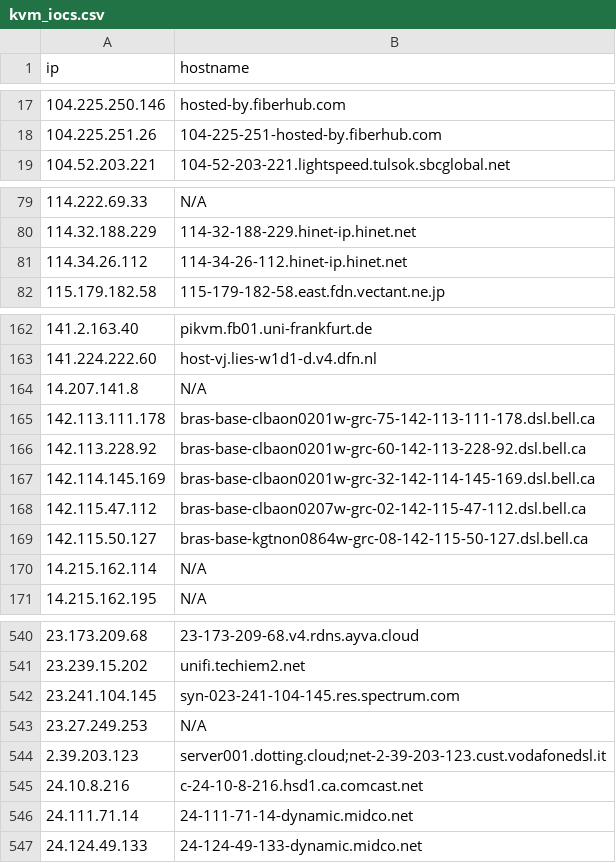
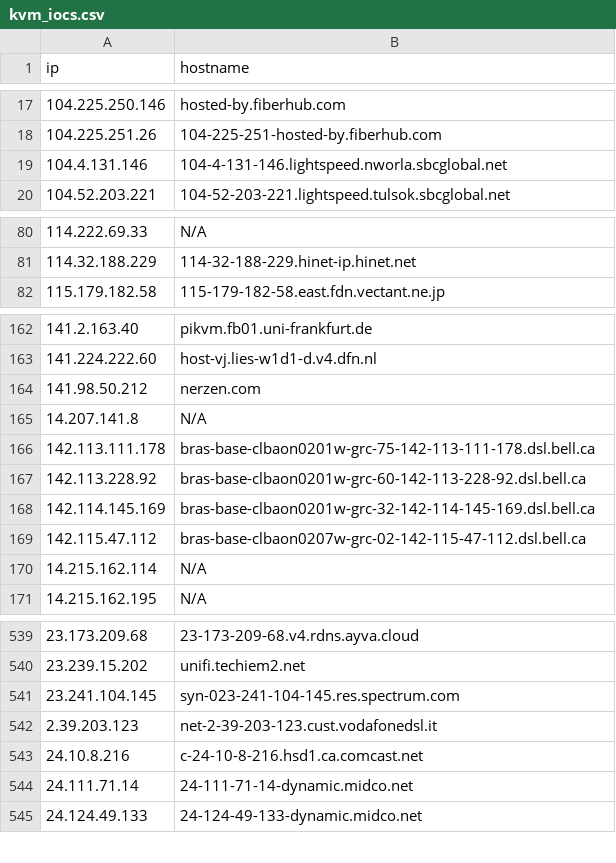
Before and after one commit to u5506878717-glitch/IP-KVM-IPs, a CSV file: kvm_iocs.csv, drawn as a sheet; only a part is shown, gaps mark what is left out; the diff covers the shown part only.

```diff
--- a/kvm_iocs.csv
+++ b/kvm_iocs.csv
@@ -18,2 +18,3 @@ ip,hostname
 104.225.251.26,104-225-251-hosted-by.fiberhub.com
+104.4.131.146,104-4-131-146.lightspeed.nworla.sbcglobal.net
 104.52.203.221,104-52-203-221.lightspeed.tulsok.sbcglobal.net
@@ -80,3 +81,2 @@ ip,hostname
 114.32.188.229,114-32-188-229.hinet-ip.hinet.net
-114.34.26.112,114-34-26-112.hinet-ip.hinet.net
 115.179.182.58,115-179-182-58.east.fdn.vectant.ne.jp
@@ -163,2 +163,3 @@ ip,hostname
 141.224.222.60,host-vj.lies-w1d1-d.v4.dfn.nl
+141.98.50.212,nerzen.com
 14.207.141.8,N/A
@@ -168,3 +169,2 @@ ip,hostname
 142.115.47.112,bras-base-clbaon0207w-grc-02-142-115-47-112.dsl.bell.ca
-142.115.50.127,bras-base-kgtnon0864w-grc-08-142-115-50-127.dsl.bell.ca
 14.215.162.114,N/A
@@ -542,4 +541,3 @@ ip,hostname
 23.241.104.145,syn-023-241-104-145.res.spectrum.com
-23.27.249.253,N/A
-2.39.203.123,server001.dotting.cloud;net-2-39-203-123.cust.vodafonedsl.it
+2.39.203.123,net-2-39-203-123.cust.vodafonedsl.it
 24.10.8.216,c-24-10-8-216.hsd1.ca.comcast.net
```
Also changed, not shown: 12 added rows, 13 removed rows and 6 edited cells elsewhere in this file.
